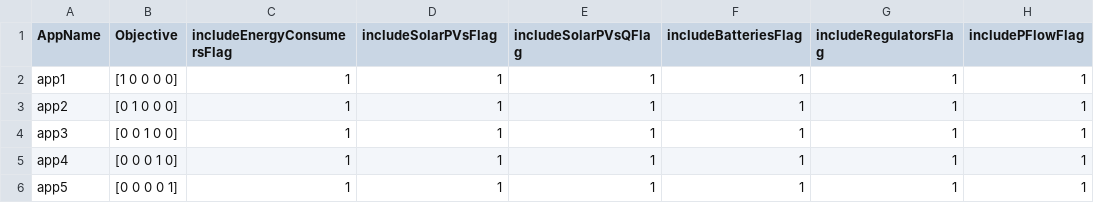
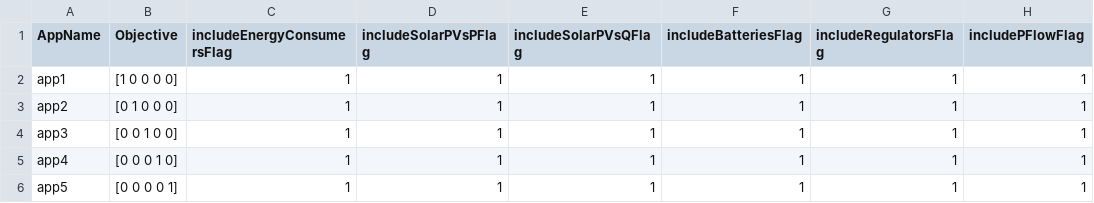
Before and after one commit to GRIDAPPSD/app-deconfliction, a CSV file: service/optimization-apps/app_setup.csv, drawn as a sheet; only a part is shown; the diff names each change by its address in the sheet, - before the commit and + after, or states it on an @@ line.

Commit message:
Changed header since includeSolarPVsFlag is now includeSolarPVsPFlag.

```diff
--- a/service/optimization-apps/app_setup.csv
+++ b/service/optimization-apps/app_setup.csv
-D1: includeSolarPVsFlag
+D1: includeSolarPVsPFlag
```
Also changed, not shown: 1 other file.
